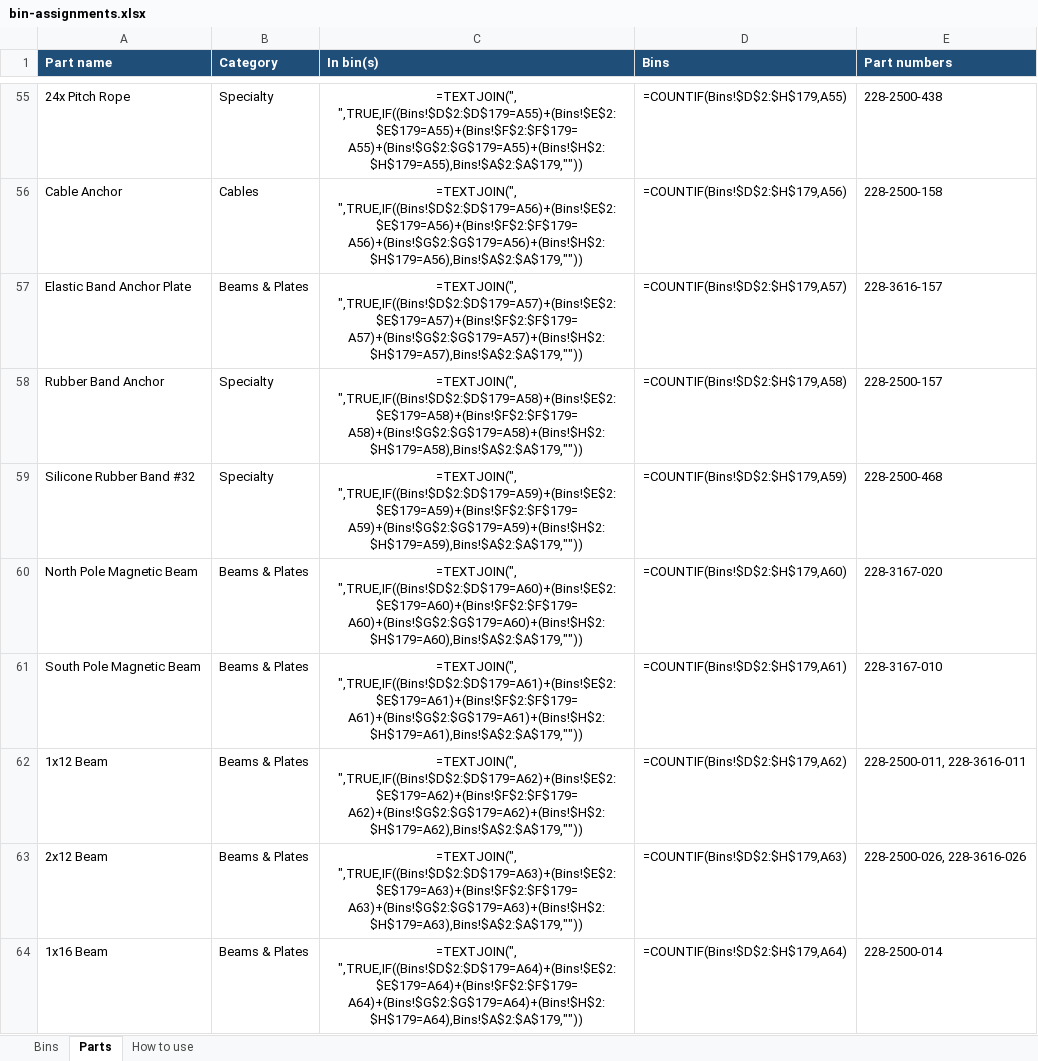
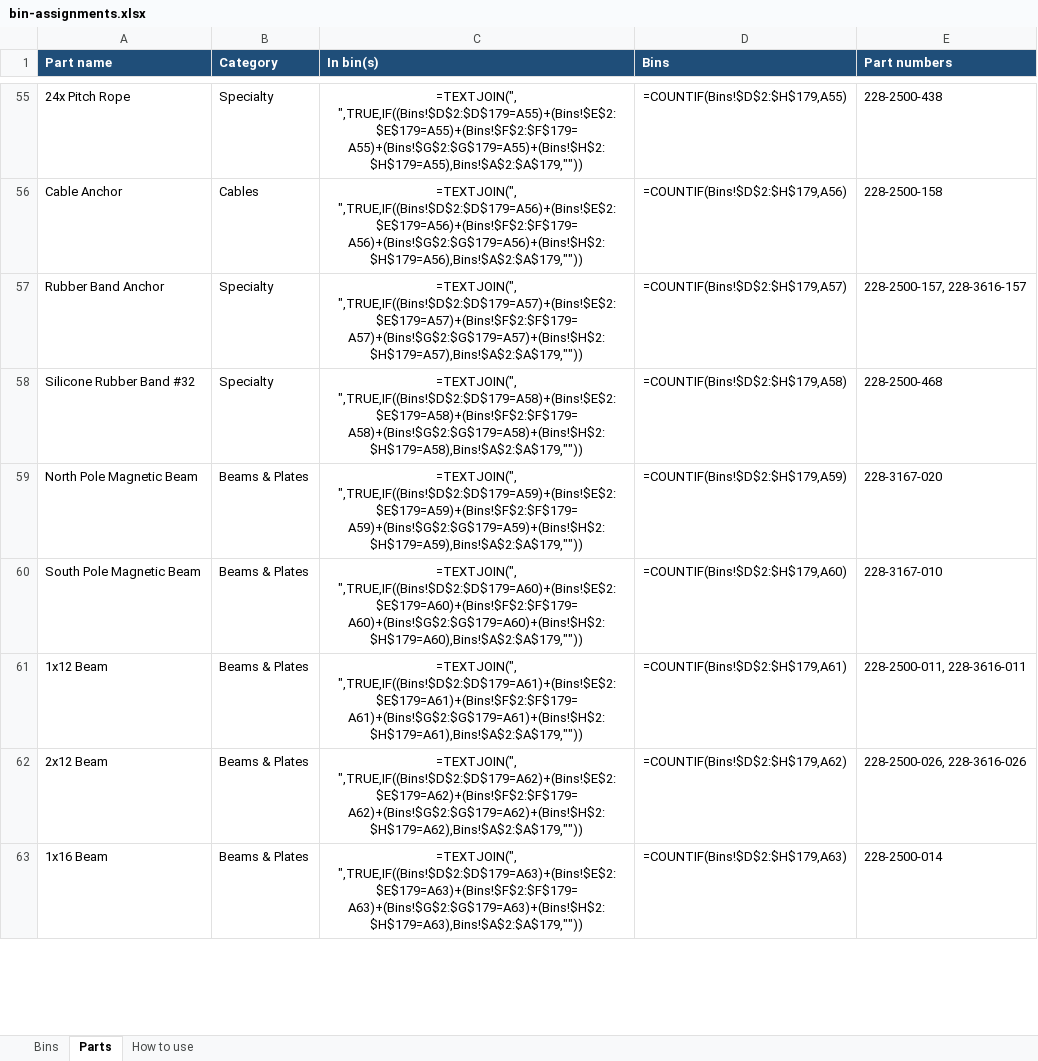
Before and after one commit to gavinsk/Vex-IQ-Storage-Organization, an Excel workbook: tools/bin-assignments.xlsx, sheet Parts, drawn as a sheet; only a part is shown, gaps mark what is left out; values as stored, in another font and other column widths than the file's, no borders; formulas without a stored value are shown as written; conditional formats not drawn; removed rows and columns are numbered as before the commit, all else as after; the diff covers the shown part only; the diff names each change by its address in the sheet, - before the commit and + after, or states it on an @@ line.

```diff
--- a/tools/bin-assignments.xlsx (sheet Parts)
+++ b/tools/bin-assignments.xlsx (sheet Parts)
-row 57: Elastic Band Anchor Plate | Beams & Plates | =TEXTJOIN(", ",TRUE,IF((Bins!$D$2:$D$179=A57)+(Bins!$E$2:$E$179=A57)+(Bins!$F$2:$F$179=A57)+(Bins!$G$2:$G$179=A57)+(Bins!$H$2:$H$179=A57),Bins!$A$2:$A$179,"")) | =COUNTIF(Bins!$D$2:$H$179,A57) | 228-3616-157
-C57 (In bin(s)): =TEXTJOIN(", ",TRUE,IF((Bins!$D$2:$D$179=A58)+(Bins!$E$2:$E$179=A58)+(Bins!$F$2:$F$179=A58)+(Bins!$G$2:$G$179=A58)+(Bins!$H$2:$H$179=A58),Bins!$A$2:$A$179,""))
+C57 (In bin(s)): =TEXTJOIN(", ",TRUE,IF((Bins!$D$2:$D$179=A57)+(Bins!$E$2:$E$179=A57)+(Bins!$F$2:$F$179=A57)+(Bins!$G$2:$G$179=A57)+(Bins!$H$2:$H$179=A57),Bins!$A$2:$A$179,""))
-D57 (Bins): =COUNTIF(Bins!$D$2:$H$179,A58)
+D57 (Bins): =COUNTIF(Bins!$D$2:$H$179,A57)
-E57 (Part numbers): 228-2500-157
+E57 (Part numbers): 228-2500-157, 228-3616-157
-C58 (In bin(s)): =TEXTJOIN(", ",TRUE,IF((Bins!$D$2:$D$179=A59)+(Bins!$E$2:$E$179=A59)+(Bins!$F$2:$F$179=A59)+(Bins!$G$2:$G$179=A59)+(Bins!$H$2:$H$179=A59),Bins!$A$2:$A$179,""))
+C58 (In bin(s)): =TEXTJOIN(", ",TRUE,IF((Bins!$D$2:$D$179=A58)+(Bins!$E$2:$E$179=A58)+(Bins!$F$2:$F$179=A58)+(Bins!$G$2:$G$179=A58)+(Bins!$H$2:$H$179=A58),Bins!$A$2:$A$179,""))
-D58 (Bins): =COUNTIF(Bins!$D$2:$H$179,A59)
+D58 (Bins): =COUNTIF(Bins!$D$2:$H$179,A58)
-C59 (In bin(s)): =TEXTJOIN(", ",TRUE,IF((Bins!$D$2:$D$179=A60)+(Bins!$E$2:$E$179=A60)+(Bins!$F$2:$F$179=A60)+(Bins!$G$2:$G$179=A60)+(Bins!$H$2:$H$179=A60),Bins!$A$2:$A$179,""))
+C59 (In bin(s)): =TEXTJOIN(", ",TRUE,IF((Bins!$D$2:$D$179=A59)+(Bins!$E$2:$E$179=A59)+(Bins!$F$2:$F$179=A59)+(Bins!$G$2:$G$179=A59)+(Bins!$H$2:$H$179=A59),Bins!$A$2:$A$179,""))
-D59 (Bins): =COUNTIF(Bins!$D$2:$H$179,A60)
+D59 (Bins): =COUNTIF(Bins!$D$2:$H$179,A59)
-C60 (In bin(s)): =TEXTJOIN(", ",TRUE,IF((Bins!$D$2:$D$179=A61)+(Bins!$E$2:$E$179=A61)+(Bins!$F$2:$F$179=A61)+(Bins!$G$2:$G$179=A61)+(Bins!$H$2:$H$179=A61),Bins!$A$2:$A$179,""))
+C60 (In bin(s)): =TEXTJOIN(", ",TRUE,IF((Bins!$D$2:$D$179=A60)+(Bins!$E$2:$E$179=A60)+(Bins!$F$2:$F$179=A60)+(Bins!$G$2:$G$179=A60)+(Bins!$H$2:$H$179=A60),Bins!$A$2:$A$179,""))
-D60 (Bins): =COUNTIF(Bins!$D$2:$H$179,A61)
+D60 (Bins): =COUNTIF(Bins!$D$2:$H$179,A60)
-C61 (In bin(s)): =TEXTJOIN(", ",TRUE,IF((Bins!$D$2:$D$179=A62)+(Bins!$E$2:$E$179=A62)+(Bins!$F$2:$F$179=A62)+(Bins!$G$2:$G$179=A62)+(Bins!$H$2:$H$179=A62),Bins!$A$2:$A$179,""))
+C61 (In bin(s)): =TEXTJOIN(", ",TRUE,IF((Bins!$D$2:$D$179=A61)+(Bins!$E$2:$E$179=A61)+(Bins!$F$2:$F$179=A61)+(Bins!$G$2:$G$179=A61)+(Bins!$H$2:$H$179=A61),Bins!$A$2:$A$179,""))
-D61 (Bins): =COUNTIF(Bins!$D$2:$H$179,A62)
+D61 (Bins): =COUNTIF(Bins!$D$2:$H$179,A61)
-C62 (In bin(s)): =TEXTJOIN(", ",TRUE,IF((Bins!$D$2:$D$179=A63)+(Bins!$E$2:$E$179=A63)+(Bins!$F$2:$F$179=A63)+(Bins!$G$2:$G$179=A63)+(Bins!$H$2:$H$179=A63),Bins!$A$2:$A$179,""))
+C62 (In bin(s)): =TEXTJOIN(", ",TRUE,IF((Bins!$D$2:$D$179=A62)+(Bins!$E$2:$E$179=A62)+(Bins!$F$2:$F$179=A62)+(Bins!$G$2:$G$179=A62)+(Bins!$H$2:$H$179=A62),Bins!$A$2:$A$179,""))
-D62 (Bins): =COUNTIF(Bins!$D$2:$H$179,A63)
+D62 (Bins): =COUNTIF(Bins!$D$2:$H$179,A62)
-C63 (In bin(s)): =TEXTJOIN(", ",TRUE,IF((Bins!$D$2:$D$179=A64)+(Bins!$E$2:$E$179=A64)+(Bins!$F$2:$F$179=A64)+(Bins!$G$2:$G$179=A64)+(Bins!$H$2:$H$179=A64),Bins!$A$2:$A$179,""))
+C63 (In bin(s)): =TEXTJOIN(", ",TRUE,IF((Bins!$D$2:$D$179=A63)+(Bins!$E$2:$E$179=A63)+(Bins!$F$2:$F$179=A63)+(Bins!$G$2:$G$179=A63)+(Bins!$H$2:$H$179=A63),Bins!$A$2:$A$179,""))
-D63 (Bins): =COUNTIF(Bins!$D$2:$H$179,A64)
+D63 (Bins): =COUNTIF(Bins!$D$2:$H$179,A63)
```
Also changed, not shown: 200 edited cells elsewhere in this sheet, sheet Bins, 6 other files.
